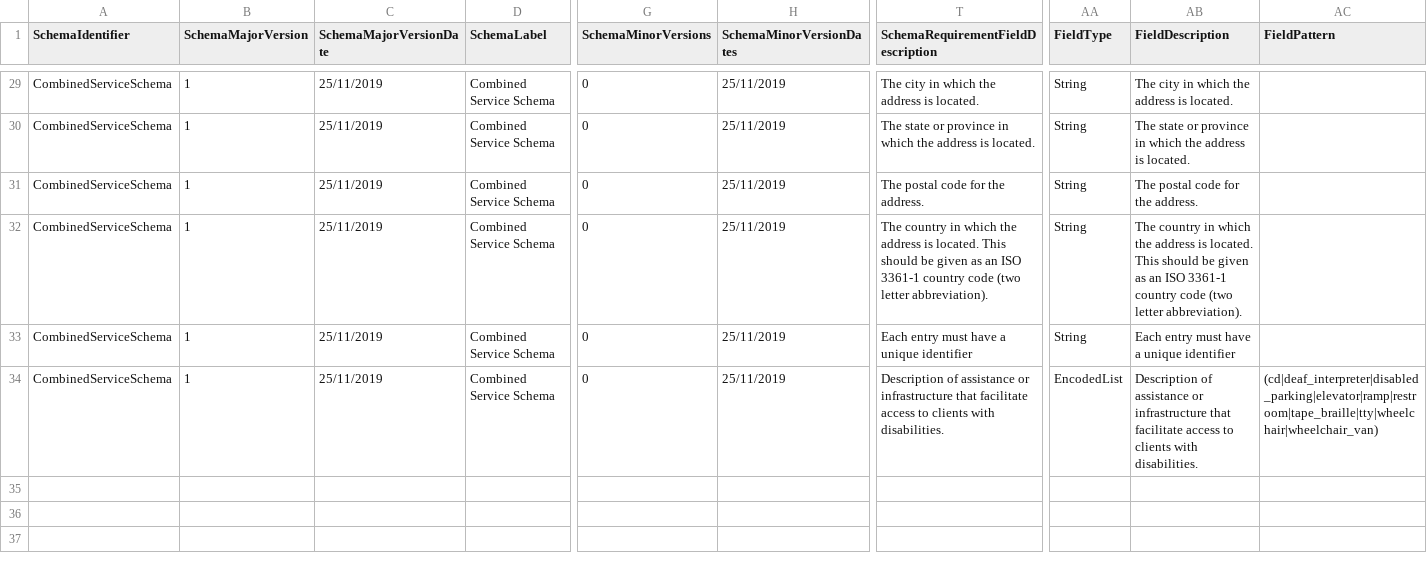
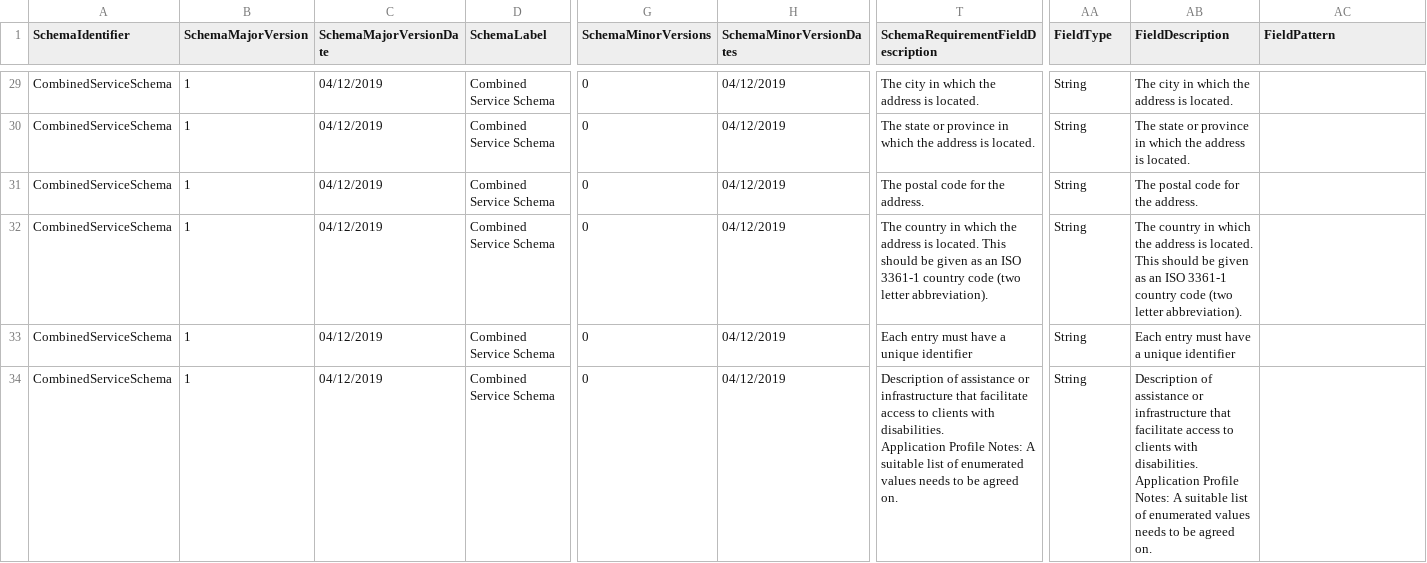
Before and after one commit to OpenReferralUK/human-services, a CSV file: Schemas/location.schema.verbose.csv, drawn as a sheet; only a part is shown, gaps mark what is left out; ↵ is a line break in a cell; the diff covers the shown part only; the diff names each change by its address in the sheet, - before the commit and + after, or states it on an @@ line.

Commit message:
Remove OpenReferral enumeration for accessibility values and add a note that a suitable list of enumerated values needs to be agreed on

```diff
--- a/Schemas/location.schema.verbose.csv
+++ b/Schemas/location.schema.verbose.csv
-C29:C34 (SchemaMajorVersionDate): 25/11/2019
+C29:C34 (SchemaMajorVersionDate): 04/12/2019
-H29:H34 (SchemaMinorVersionDates): 25/11/2019
+H29:H34 (SchemaMinorVersionDates): 04/12/2019
-T34: …with disabilities.
+T34: …with disabilities. ↵ Application Profile Notes: A suitable list of enumerated values needs to be agreed on.
-AA34 (FieldType): EncodedList
+AA34 (FieldType): String
-AB34 (FieldDescription): …with disabilities.
+AB34 (FieldDescription): …with disabilities. ↵ Application Profile Notes: A suitable list of enumerated values needs to be agreed on.
-AC34 (FieldPattern): (cd|deaf_interpreter|disabled_parking|elevator|ramp|restroom|tape_braille|tty|wheelchair|wheelchair_van)
+AC34 (FieldPattern): (empty)
```
Also changed, not shown: 54 edited cells elsewhere in this file, Schemas/location.schema.csv, Schemas/organization.schema.csv, 19 other files.
